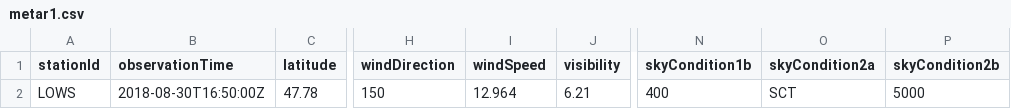
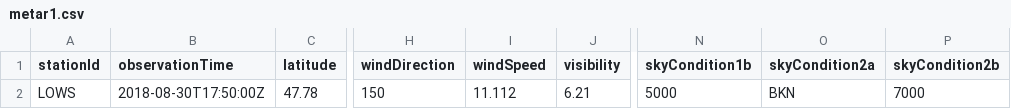
Before and after one commit to mmittlb/pywde1, a CSV file: metar1.csv, drawn as a sheet; only a part is shown, gaps mark what is left out; the diff names each change by its address in the sheet, - before the commit and + after, or states it on an @@ line.

Commit message:
Add metar1.csv

```diff
--- a/metar1.csv
+++ b/metar1.csv
-B2 (observationTime): 2018-08-30T16:50:00Z
+B2 (observationTime): 2018-08-30T17:50:00Z
-I2 (windSpeed): 12.964
+I2 (windSpeed): 11.112
-N2 (skyCondition1b): 400
+N2 (skyCondition1b): 5000
-O2 (skyCondition2a): SCT
+O2 (skyCondition2a): BKN
-P2 (skyCondition2b): 5000
+P2 (skyCondition2b): 7000
```
